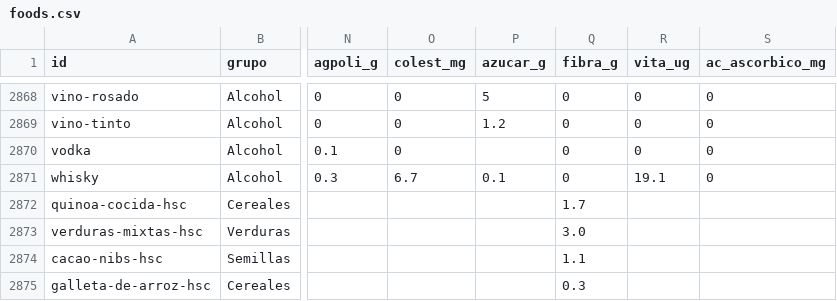
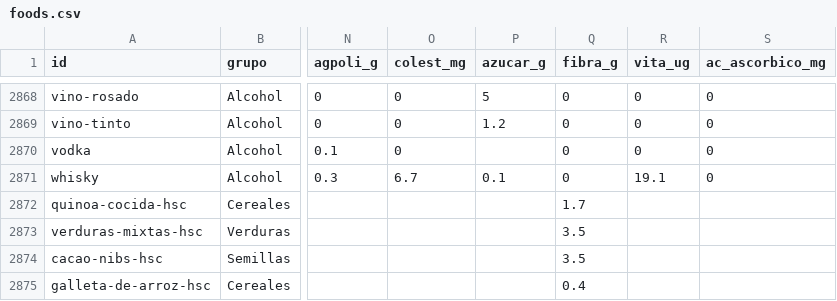
Before and after one commit to Davidespinozan/healthyspaceclub, a CSV file: docs/nutricion/foods.csv, drawn as a sheet; only a part is shown, gaps mark what is left out; the diff names each change by its address in the sheet, - before the commit and + after, or states it on an @@ line.

```diff
--- a/docs/nutricion/foods.csv
+++ b/docs/nutricion/foods.csv
-Q2873 (fibra_g): 3.0
+Q2873 (fibra_g): 3.5
-Q2874 (fibra_g): 1.1
+Q2874 (fibra_g): 3.5
-Q2875 (fibra_g): 0.3
+Q2875 (fibra_g): 0.4
```
Also changed, not shown: docs/nutricion/ALIMENTOS-NUEVOS-catalogo.csv, docs/nutricion/PLATILLOS-HSC-final.csv, 2 other files.
